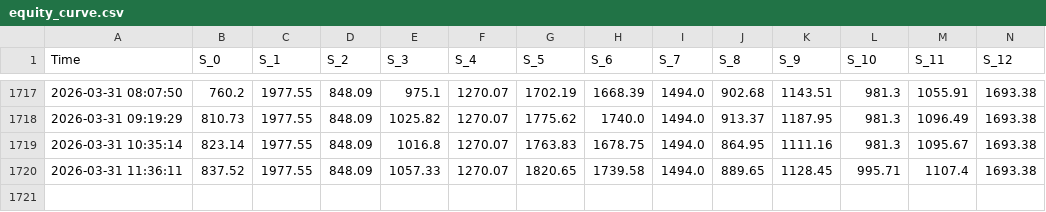
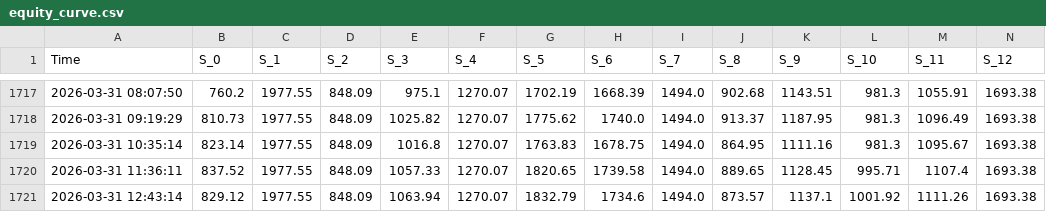
Before and after one commit to zaorich/auto-notify, a CSV file: equity_curve.csv, drawn as a sheet; only a part is shown, gaps mark what is left out; rows hold the shown columns only; the diff names each change by its address in the sheet, - before the commit and + after, or states it on an @@ line.

Commit message:
📊 Update Data [2026-03-31 12:43]

```diff
--- a/equity_curve.csv
+++ b/equity_curve.csv
+row 1721: 2026-03-31 12:43:14 | 829.12 | 1977.55 | 848.09 | 1063.94 | 1270.07 | 1832.79 | 1734.6 | 1494.0 | 873.57 | 1137.1 | 1001.92 | 1111.26 | 1693.38
```
Also changed, not shown: 1 other file.
